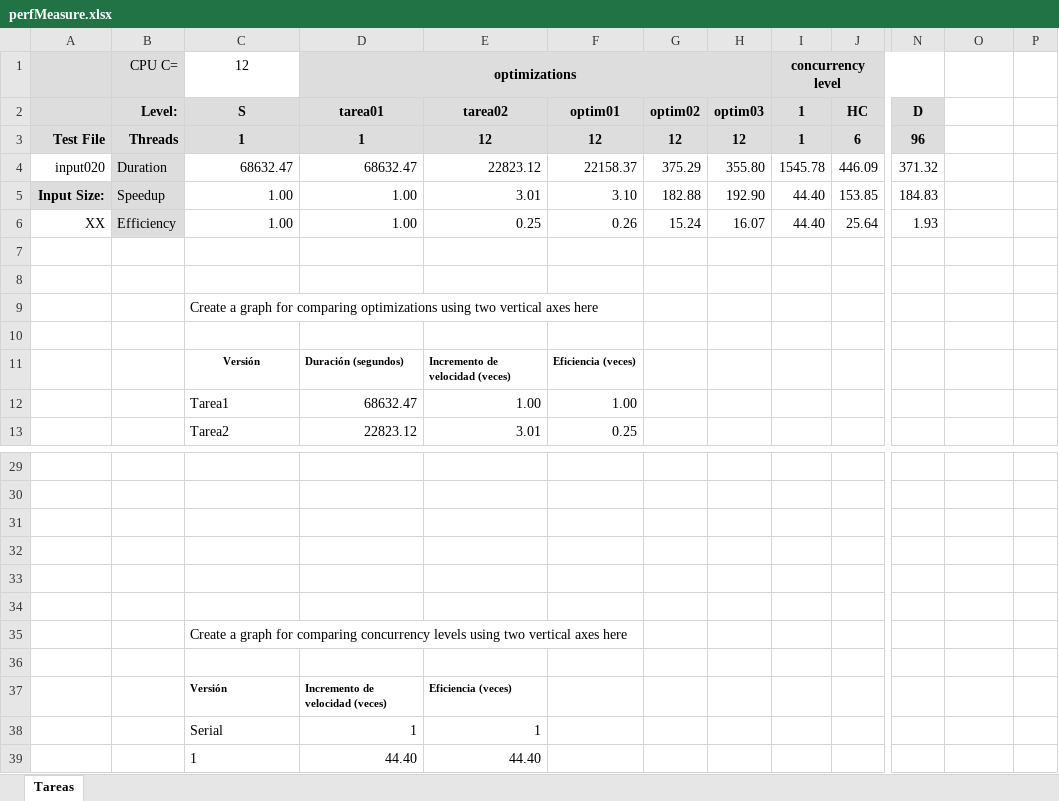
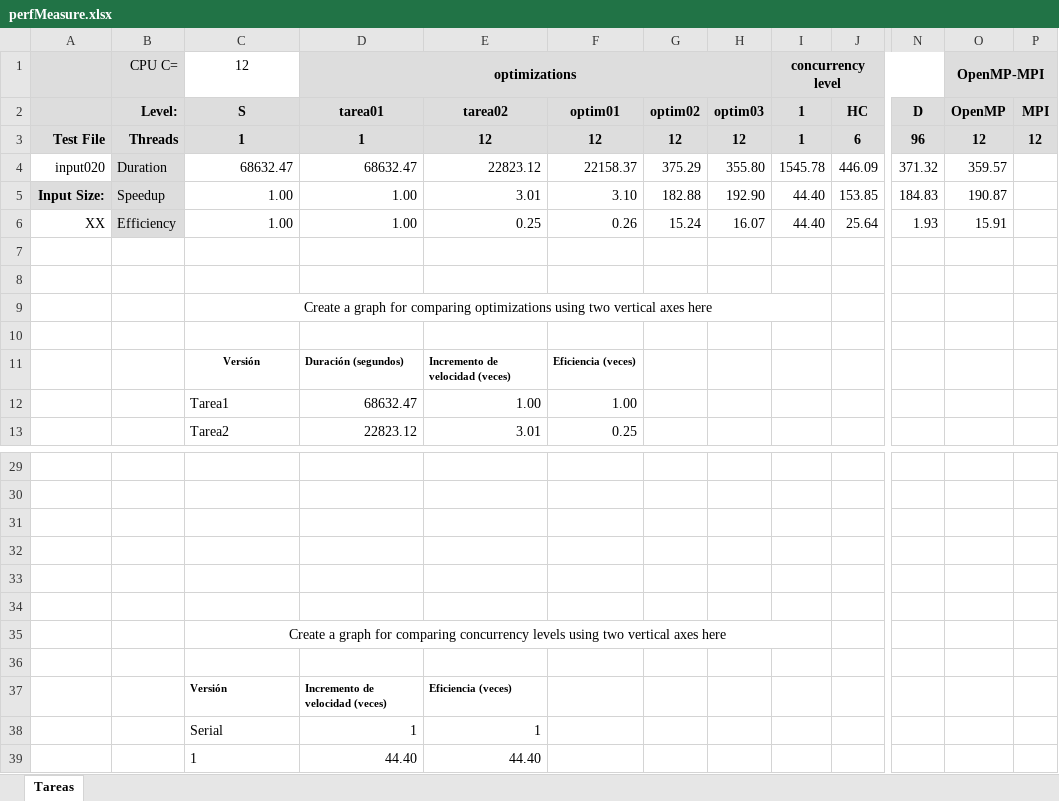
Before and after one commit to estebancb03/Goldbach, an Excel workbook: report/perfMeasure.xlsx, sheet Tareas, drawn as a sheet; only a part is shown, gaps mark what is left out; values as stored, in another font and other column widths than the file's, no borders; charts and pictures not drawn; the diff covers the shown part only; the diff names each change by its address in the sheet, - before the commit and + after, or states it on an @@ line.

```diff
--- a/report/perfMeasure.xlsx (sheet Tareas)
+++ b/report/perfMeasure.xlsx (sheet Tareas)
-O1: (empty)
+O1: OpenMP-MPI
-O1:P3 fill: none
+O1:P3 fill: #DDDDDD
+O1:P1 merged
-O2 (OpenMP-MPI): (empty)
+O2 (OpenMP-MPI): OpenMP
-P2: (empty)
+P2: MPI
-O3 (OpenMP-MPI): (empty)
+O3 (OpenMP-MPI): 12
-P3: (empty)
+P3: 12
-O4 (OpenMP-MPI): (empty)
+O4 (OpenMP-MPI): 359.57
-O5 (OpenMP-MPI): (empty)
+O5 (OpenMP-MPI): 190.87
-O6 (OpenMP-MPI): (empty)
+O6 (OpenMP-MPI): 15.91
-C9 alignment: left
+C9 alignment: center
+C9:I9 merged
-C35 alignment: left
+C35 alignment: center
+C35:I35 merged
```
Also changed, not shown: 25 added rows elsewhere in this sheet, charts or pictures, 8 other files.
